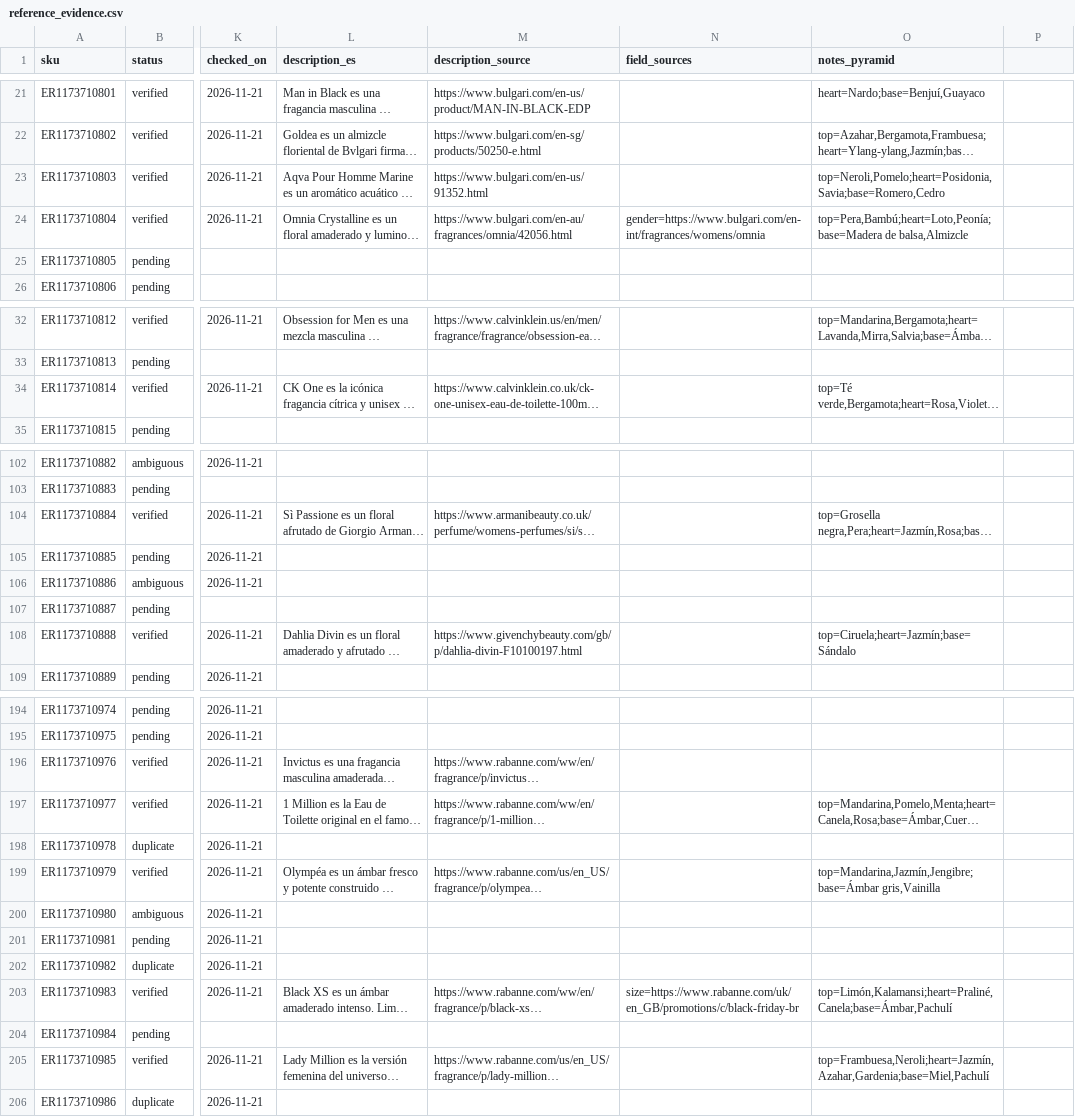
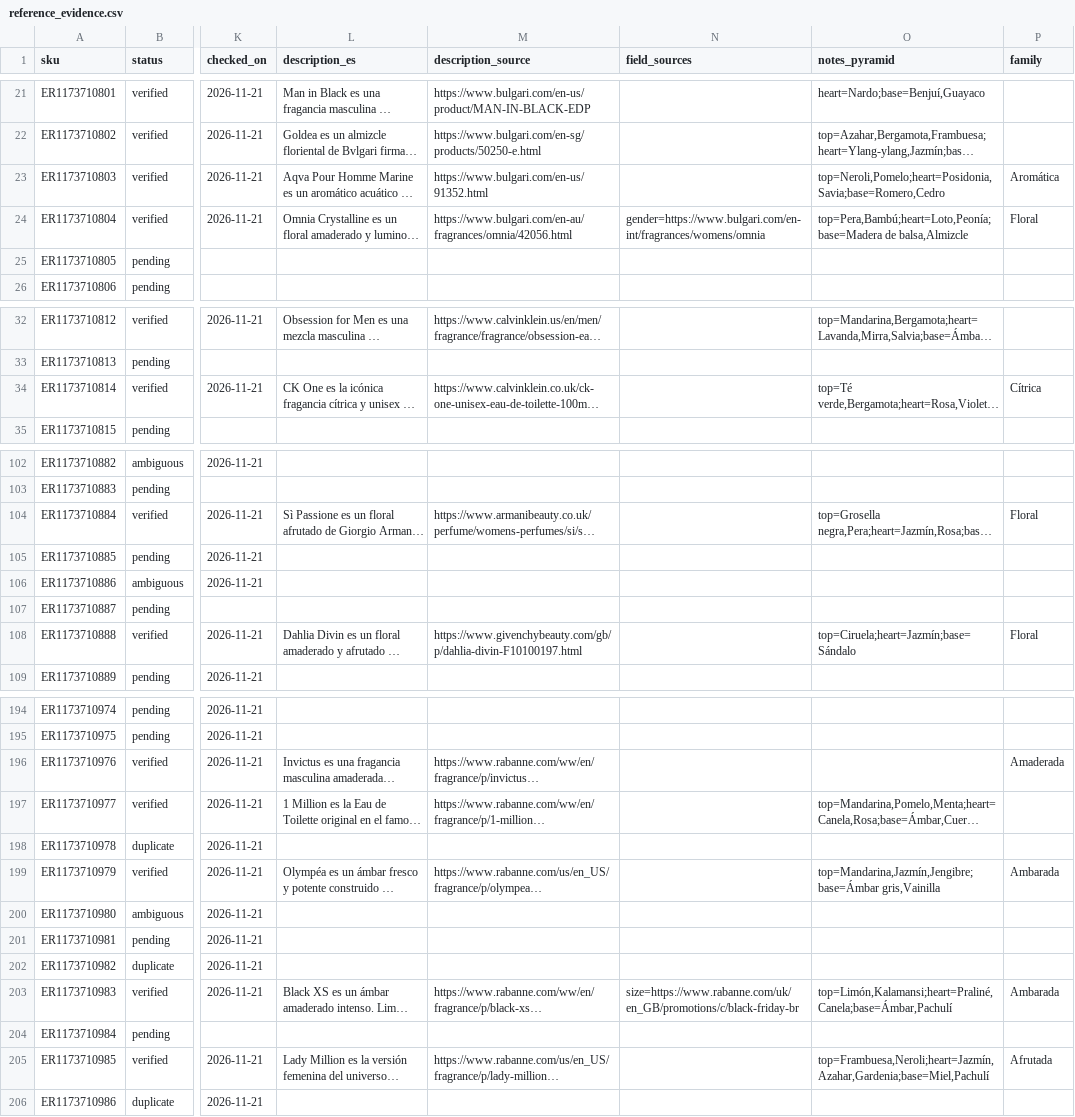
Before and after one commit to alanddalusi/PerfumeLuxy, a CSV file: products/verification/reference_evidence.csv, drawn as a sheet; only a part is shown, gaps mark what is left out; long unchanged cells end in …; the diff covers the shown part only; the diff names each change by its address in the sheet, - before the commit and + after, or states it on an @@ line.

```diff
--- a/products/verification/reference_evidence.csv
+++ b/products/verification/reference_evidence.csv
-P1: (empty)
+P1: family
-P23 (family): (empty)
+P23 (family): Aromática
-P24 (family): (empty)
+P24 (family): Floral
-P34 (family): (empty)
+P34 (family): Cítrica
-P104 (family): (empty)
+P104 (family): Floral
-P108 (family): (empty)
+P108 (family): Floral
-P196 (family): (empty)
+P196 (family): Amaderada
-P199 (family): (empty)
+P199 (family): Ambarada
-P203 (family): (empty)
+P203 (family): Ambarada
-P205 (family): (empty)
+P205 (family): Afrutada
```
Also changed, not shown: 26 edited cells elsewhere in this file, 20 other files.
